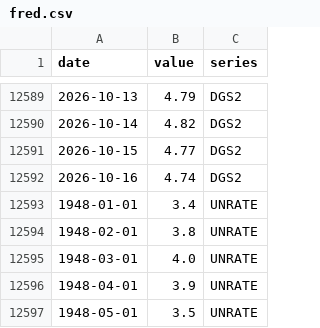
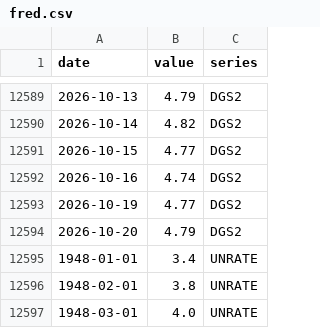
Before and after one commit to SebastianChaves210/newsom-2028-valuation, a CSV file: data/processed/fred.csv, drawn as a sheet; only a part is shown, gaps mark what is left out; the shorter side is filled out with more unchanged rows.

```diff
--- a/data/processed/fred.csv
+++ b/data/processed/fred.csv
@@ -12592,2 +12592,4 @@ date,value,series
 2026-10-16,4.74,DGS2
+2026-10-19,4.77,DGS2
+2026-10-20,4.79,DGS2
 1948-01-01,3.4,UNRATE
```
Also changed, not shown: data/processed/price_history.csv, data/processed/verdict_history.csv, 11 other files.
